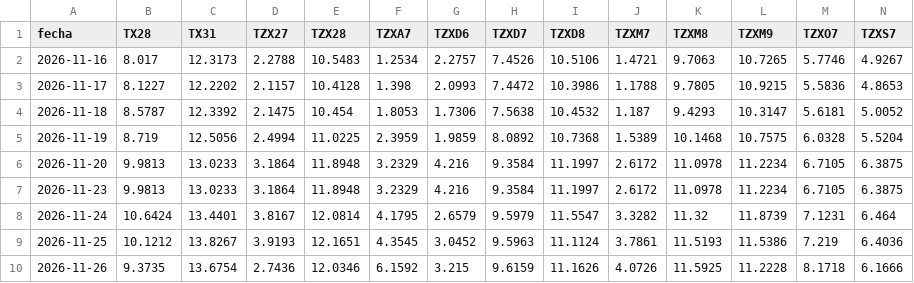
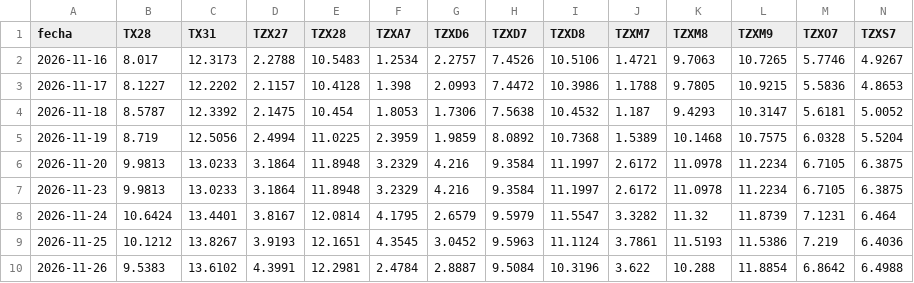
Before and after one commit to datamiazzo-2026/datos-publicos, a CSV file: respaldo/bonos_cer.csv, drawn as a sheet; only a part is shown; the diff covers the shown part only; the diff names each change by its address in the sheet, - before the commit and + after, or states it on an @@ line.

```diff
--- a/respaldo/bonos_cer.csv
+++ b/respaldo/bonos_cer.csv
-B10 (TX28): 9.3735
+B10 (TX28): 9.5383
-C10 (TX31): 13.6754
+C10 (TX31): 13.6102
-D10 (TZX27): 2.7436
+D10 (TZX27): 4.3991
-E10 (TZX28): 12.0346
+E10 (TZX28): 12.2981
-F10 (TZXA7): 6.1592
+F10 (TZXA7): 2.4784
-G10 (TZXD6): 3.215
+G10 (TZXD6): 2.8887
-H10 (TZXD7): 9.6159
+H10 (TZXD7): 9.5084
-I10 (TZXD8): 11.1626
+I10 (TZXD8): 10.3196
-J10 (TZXM7): 4.0726
+J10 (TZXM7): 3.622
-K10 (TZXM8): 11.5925
+K10 (TZXM8): 10.288
-L10 (TZXM9): 11.2228
+L10 (TZXM9): 11.8854
-M10 (TZXO7): 8.1718
+M10 (TZXO7): 6.8642
-N10 (TZXS7): 6.1666
+N10 (TZXS7): 6.4988
```
Also changed, not shown: 2 edited cells elsewhere in this file, respaldo/bonos_tasa_fija.csv, respaldo/hacienda_mensual.csv, 22 other files.
